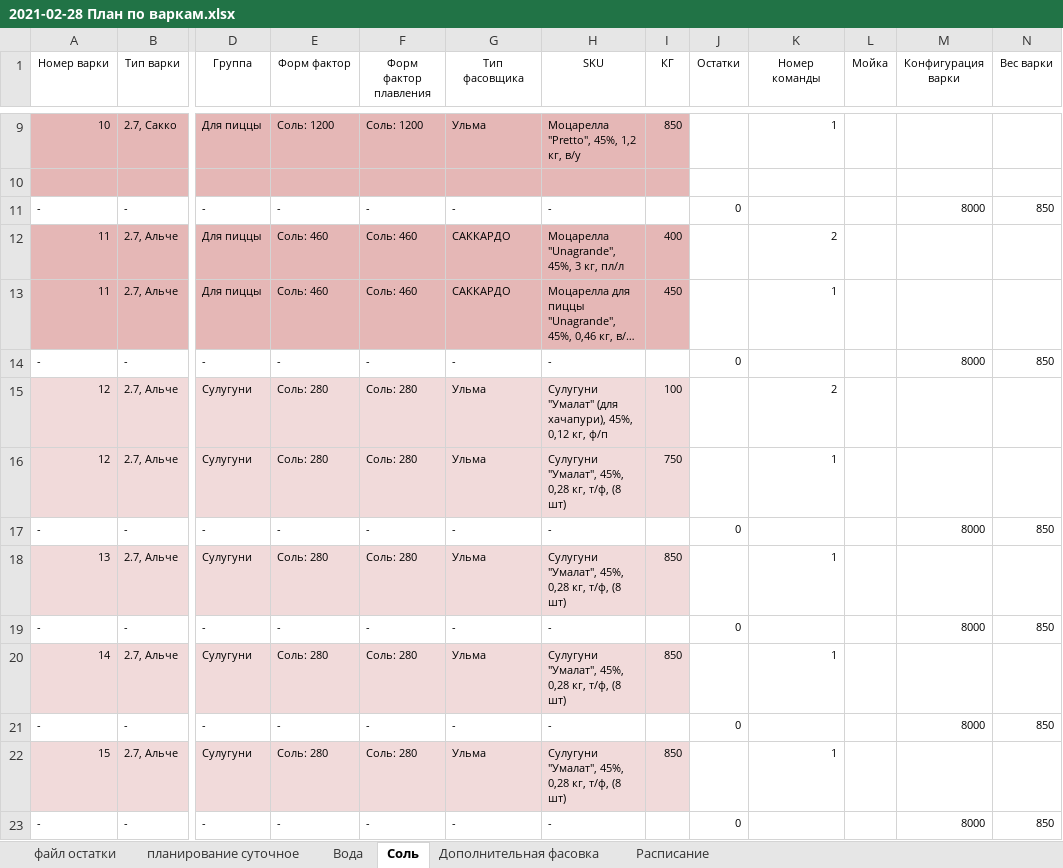
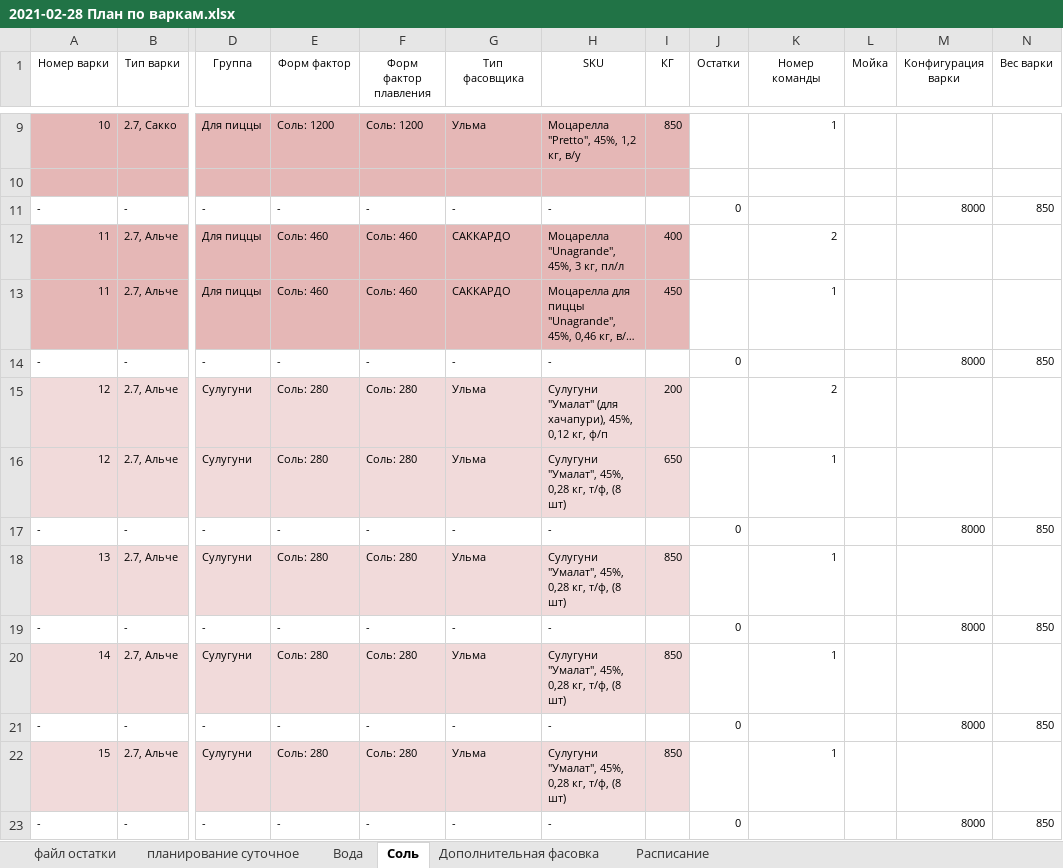
Before and after one commit to nkrokhmal/umalat, an Excel workbook: app/data/inputs/2021-02-28 План по варкам.xlsx, sheet Соль, drawn as a sheet; only a part is shown, gaps mark what is left out; long unchanged cells end in …; values as stored, in another font and other column widths than the file's, no borders; conditional formats not drawn; the diff names each change by its address in the sheet, - before the commit and + after, or states it on an @@ line.

Commit message:
boiling_plan pretties

```diff
--- a/app/data/inputs/2021-02-28 План по варкам.xlsx (sheet Соль)
+++ b/app/data/inputs/2021-02-28 План по варкам.xlsx (sheet Соль)
-I15 (КГ): 100
+I15 (КГ): 200
-I16 (КГ): 750
+I16 (КГ): 650
```
Also changed, not shown: sheet Вода, hidden cells.
